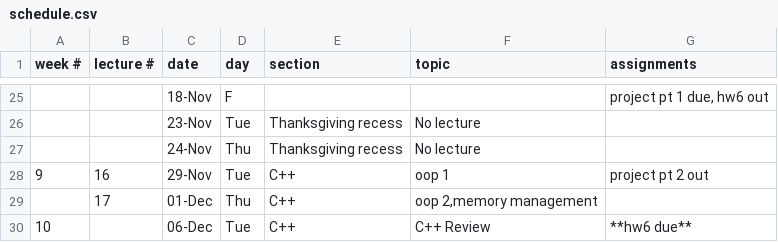
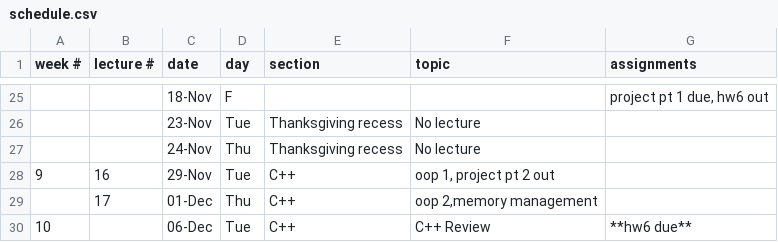
Before and after one commit to CME211/notes, a CSV file: schedule.csv, drawn as a sheet; only a part is shown, gaps mark what is left out.

Commit message:
Update schedule.csv

```diff
--- a/schedule.csv
+++ b/schedule.csv
@@ -27,3 +27,3 @@ week #,lecture #,date,day,section,topic,assignments
 ,,24-Nov,Thu, Thanksgiving recess, No lecture,
-9,16,29-Nov,Tue,C++,oop 1, "project pt 2 out"
+9,16,29-Nov,Tue,C++,"oop 1, project pt 2 out"
  ,17,01-Dec,Thu,C++,"oop 2,memory management",
```
